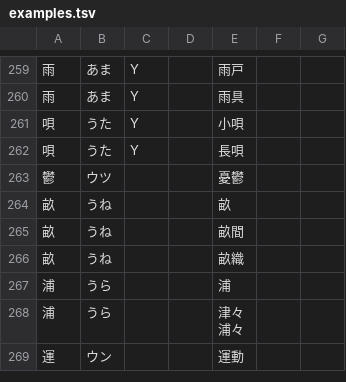
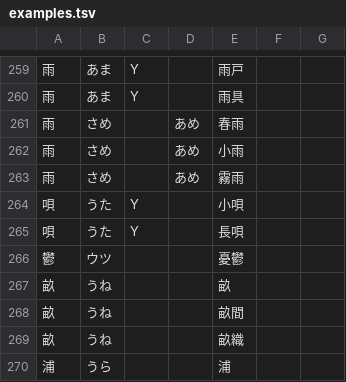
Before and after one commit to melissaboiko/joyodb, a TSV file: output/examples.tsv, drawn as a sheet; only a part is shown, gaps mark what is left out; the shorter side is filled out with more unchanged rows; the diff names each change by its address in the sheet, - before the commit and + after, or states it on an @@ line.

```diff
--- a/output/examples.tsv
+++ b/output/examples.tsv
+row 261: 雨 | さめ |  | あめ | 春雨
+row 262: 雨 | さめ |  | あめ | 小雨
+row 263: 雨 | さめ |  | あめ | 霧雨
```
Also changed, not shown: output/notes_for_kanjis.tsv, output/notes_for_readings.tsv, 2 other files.
